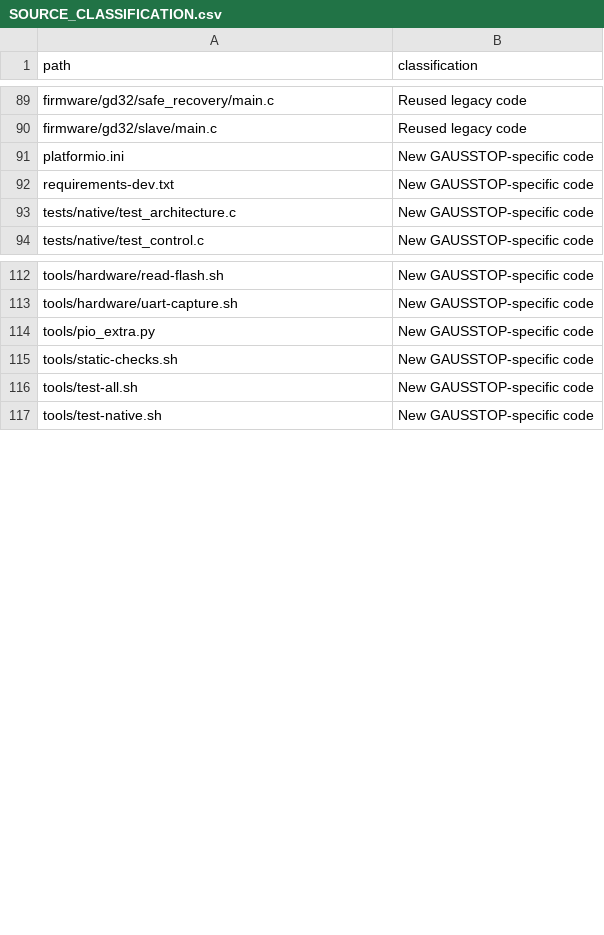
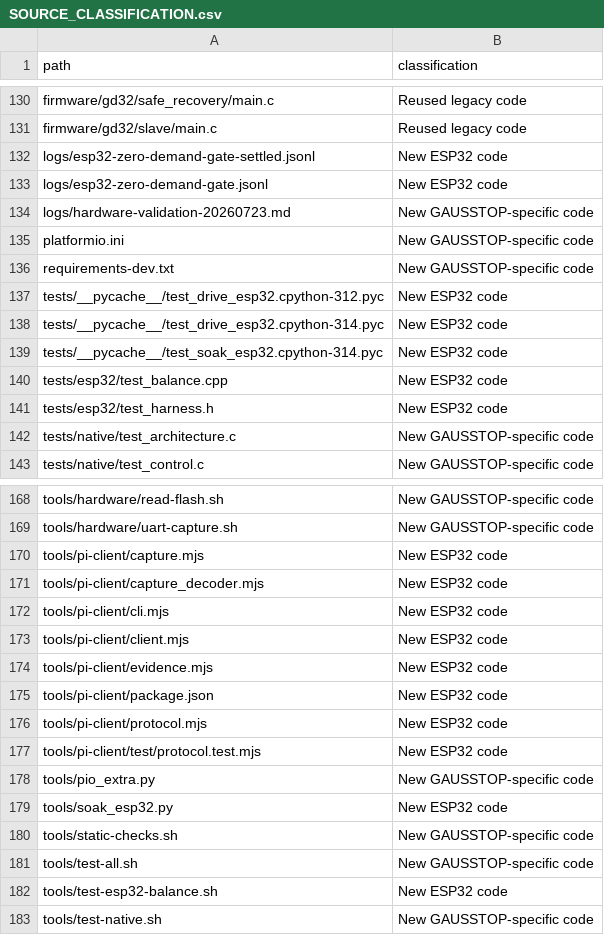
Before and after one commit to guy16510/hoverboard-robot, a CSV file: SOURCE_CLASSIFICATION.csv, drawn as a sheet; only a part is shown, gaps mark what is left out; the diff covers the shown part only.

Commit message:
Add dry-run ESP32 balance coordinator

```diff
--- a/SOURCE_CLASSIFICATION.csv
+++ b/SOURCE_CLASSIFICATION.csv
@@ -90,4 +131,12 @@ firmware/gd32/safe_recovery/main.c,Reused legacy code
 firmware/gd32/slave/main.c,Reused legacy code
+logs/esp32-zero-demand-gate-settled.jsonl,New ESP32 code
+logs/esp32-zero-demand-gate.jsonl,New ESP32 code
+logs/hardware-validation-20260723.md,New GAUSSTOP-specific code
 platformio.ini,New GAUSSTOP-specific code
 requirements-dev.txt,New GAUSSTOP-specific code
+tests/__pycache__/test_drive_esp32.cpython-312.pyc,New ESP32 code
+tests/__pycache__/test_drive_esp32.cpython-314.pyc,New ESP32 code
+tests/__pycache__/test_soak_esp32.cpython-314.pyc,New ESP32 code
+tests/esp32/test_balance.cpp,New ESP32 code
+tests/esp32/test_harness.h,New ESP32 code
 tests/native/test_architecture.c,New GAUSSTOP-specific code
@@ -113,5 +169,15 @@ tools/hardware/read-flash.sh,New GAUSSTOP-specific code
 tools/hardware/uart-capture.sh,New GAUSSTOP-specific code
+tools/pi-client/capture.mjs,New ESP32 code
+tools/pi-client/capture_decoder.mjs,New ESP32 code
+tools/pi-client/cli.mjs,New ESP32 code
+tools/pi-client/client.mjs,New ESP32 code
+tools/pi-client/evidence.mjs,New ESP32 code
+tools/pi-client/package.json,New ESP32 code
+tools/pi-client/protocol.mjs,New ESP32 code
+tools/pi-client/test/protocol.test.mjs,New ESP32 code
 tools/pio_extra.py,New GAUSSTOP-specific code
+tools/soak_esp32.py,New ESP32 code
 tools/static-checks.sh,New GAUSSTOP-specific code
 tools/test-all.sh,New GAUSSTOP-specific code
+tools/test-esp32-balance.sh,New ESP32 code
 tools/test-native.sh,New GAUSSTOP-specific code
```
Also changed, not shown: 48 added rows elsewhere in this file, 57 other files.
